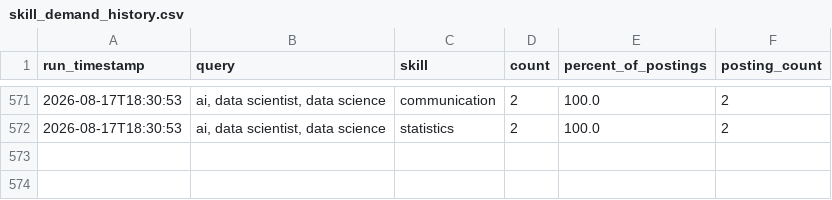
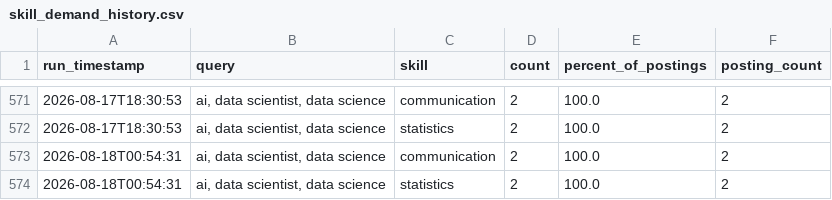
Before and after one commit to sankara226/CAREER-TRANSITION-JOB-SCRAPER, a CSV file: history/skill_demand_history.csv, drawn as a sheet; only a part is shown, gaps mark what is left out.

```diff
--- a/history/skill_demand_history.csv
+++ b/history/skill_demand_history.csv
@@ -572 +572,3 @@ run_timestamp,query,skill,count,percent_of_postings,posting_count
 2026-08-17T18:30:53,"ai, data scientist, data science",statistics,2,100.0,2
+2026-08-18T00:54:31,"ai, data scientist, data science",communication,2,100.0,2
+2026-08-18T00:54:31,"ai, data scientist, data science",statistics,2,100.0,2
```
Also changed, not shown: 2 other files.
